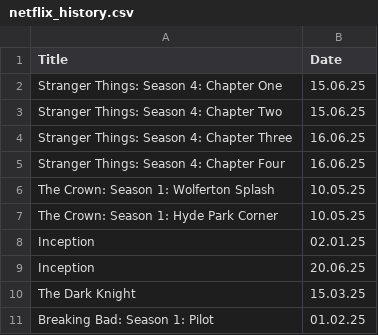
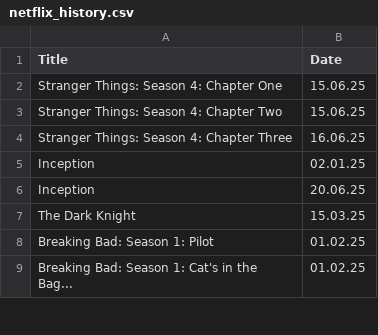
Before and after one commit to fraukeos/MovieTasteAI---learning-project, a CSV file: data/netflix_history.csv, drawn as a sheet; only a part is shown; the shorter side is filled out with more unchanged rows; the diff names each change by its address in the sheet, - before the commit and + after, or states it on an @@ line.

Commit message:
netflix_history updated

```diff
--- a/data/netflix_history.csv
+++ b/data/netflix_history.csv
-row 5: Stranger Things: Season 4: Chapter Four | 16.06.25
-row 6: The Crown: Season 1: Wolferton Splash | 10.05.25
-row 7: The Crown: Season 1: Hyde Park Corner | 10.05.25
```
